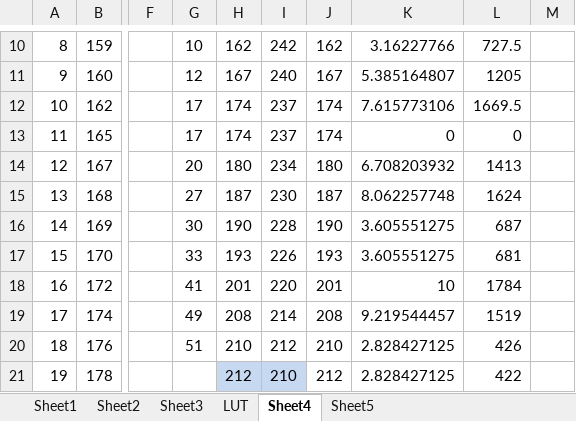
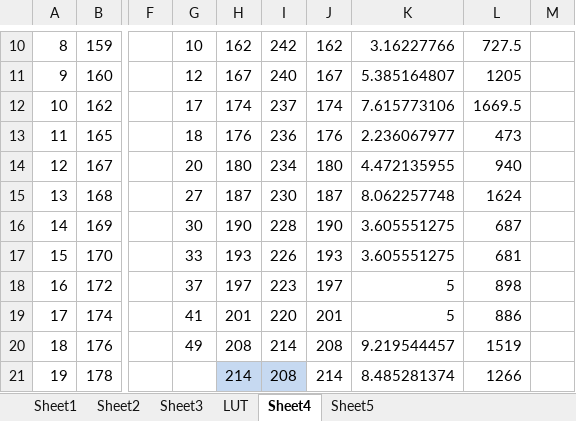
Before and after one commit to AWEntenman/p314, an Excel workbook: Project Euler problem 314.xlsx, sheet Sheet4, drawn as a sheet; only a part is shown, gaps mark what is left out; values as stored, in another font and other column widths than the file's, no borders; charts and pictures not drawn; the diff covers the shown part only; the diff names each change by its address in the sheet, - before the commit and + after, or states it on an @@ line.

```diff
--- a/Project Euler problem 314.xlsx (sheet Sheet4)
+++ b/Project Euler problem 314.xlsx (sheet Sheet4)
-G13: 17
+G13: 18
-H13: 174
+H13: 176
-I13: 237
+I13: 236
-J13: 174
+J13: 176
-K13: 0
+K13: 2.236067977
-L13: 0
+L13: 473
-K14: 6.708203932
+K14: 4.472135955
-L14: 1413
+L14: 940
-G18: 41
+G18: 37
-H18: 201
+H18: 197
-I18: 220
+I18: 223
-J18: 201
+J18: 197
-K18: 10
+K18: 5
-L18: 1784
+L18: 898
-G19: 49
+G19: 41
-H19: 208
+H19: 201
-I19: 214
+I19: 220
-J19: 208
+J19: 201
-K19: 9.219544457
+K19: 5
-L19: 1519
+L19: 886
-G20: 51
+G20: 49
-H20: 210
+H20: 208
-I20: 212
+I20: 214
-J20: 210
+J20: 208
-K20: 2.828427125
+K20: 9.219544457
-L20: 426
+L20: 1519
-H21: 212
+H21: 214
-I21: 210
+I21: 208
-J21: 212
+J21: 214
-K21: 2.828427125
+K21: 8.485281374
-L21: 422
+L21: 1266
```
Also changed, not shown: 28 added rows, 28 removed rows and 59 edited cells elsewhere in this sheet, charts or pictures, 1 other file.
